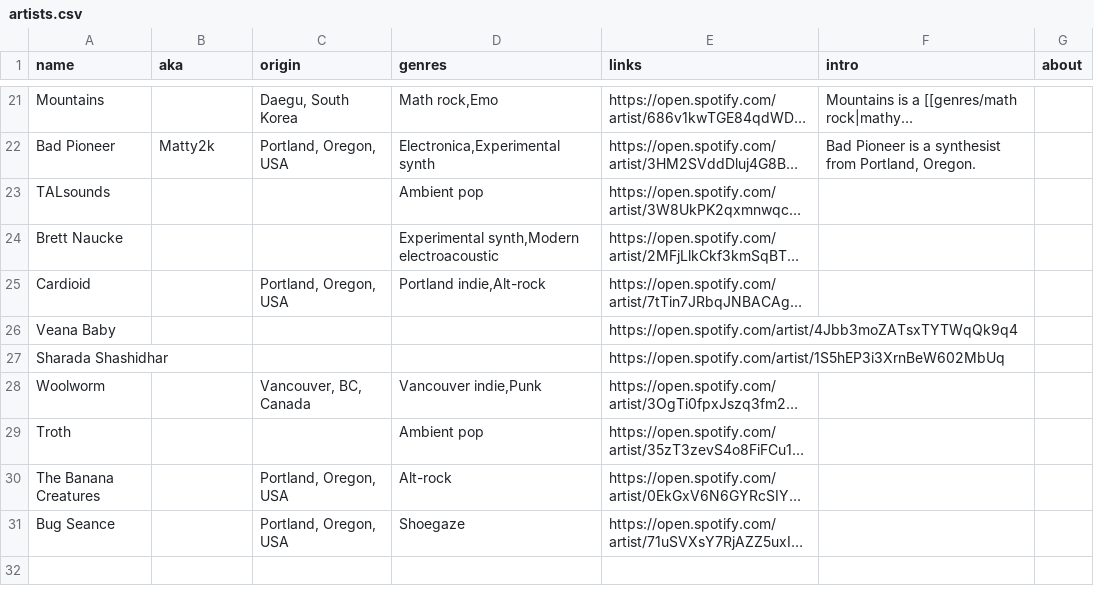
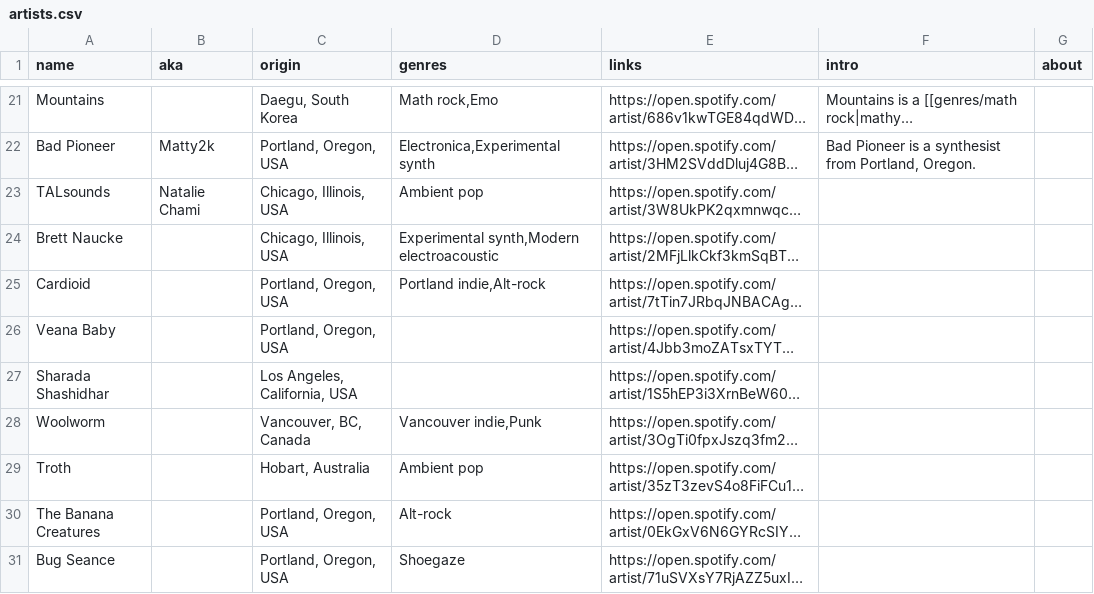
Before and after one commit to t-schreibs/sound-accumulator, a CSV file: src/entries/artists.csv, drawn as a sheet; only a part is shown, gaps mark what is left out; long unchanged cells end in …; the diff names each change by its address in the sheet, - before the commit and + after, or states it on an @@ line.

```diff
--- a/src/entries/artists.csv
+++ b/src/entries/artists.csv
-B23 (aka): (empty)
+B23 (aka): Natalie Chami
-C23:C24 (origin): (empty)
+C23:C24 (origin): Chicago, Illinois, USA
-C26 (origin): (empty)
+C26 (origin): Portland, Oregon, USA
-C27 (origin): (empty)
+C27 (origin): Los Angeles, California, USA
-C29 (origin): (empty)
+C29 (origin): Hobart, Australia
```
Also changed, not shown: 6 other files.
